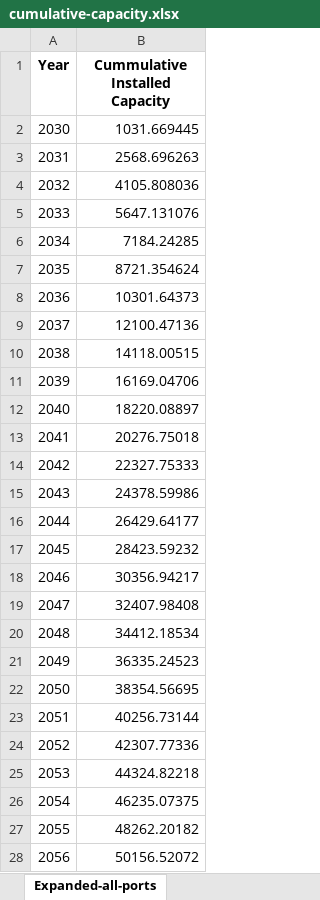
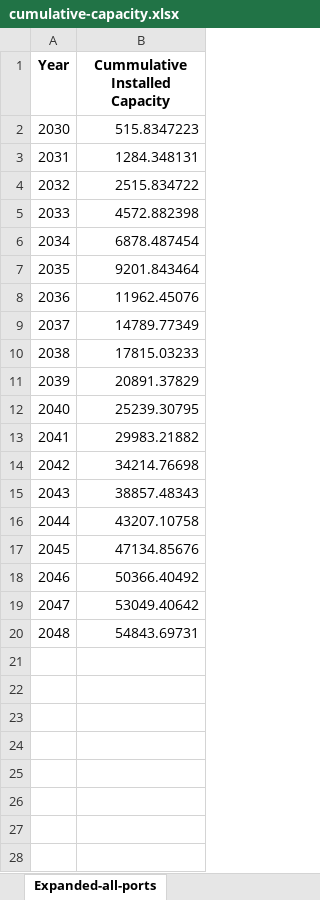
Before and after one commit to NREL/CORAL, an Excel workbook: analysis/results/cumulative-capacity.xlsx, sheet Expanded-all-ports, drawn as a sheet; only a part is shown; values as stored, in another font and other column widths than the file's, no borders; the diff covers the shown part only; the diff names each change by its address in the sheet, - before the commit and + after, or states it on an @@ line.

Commit message:
Added initial port online scheduling

```diff
--- a/analysis/results/cumulative-capacity.xlsx (sheet Expanded-all-ports)
+++ b/analysis/results/cumulative-capacity.xlsx (sheet Expanded-all-ports)
-B2 (Cummulative Installed Capacity): 1031.669445
+B2 (Cummulative Installed Capacity): 515.8347223
-B3 (Cummulative Installed Capacity): 2568.696263
+B3 (Cummulative Installed Capacity): 1284.348131
-B4 (Cummulative Installed Capacity): 4105.808036
+B4 (Cummulative Installed Capacity): 2515.834722
-B5 (Cummulative Installed Capacity): 5647.131076
+B5 (Cummulative Installed Capacity): 4572.882398
-B6 (Cummulative Installed Capacity): 7184.24285
+B6 (Cummulative Installed Capacity): 6878.487454
-B7 (Cummulative Installed Capacity): 8721.354624
+B7 (Cummulative Installed Capacity): 9201.843464
-B8 (Cummulative Installed Capacity): 10301.64373
+B8 (Cummulative Installed Capacity): 11962.45076
-B9 (Cummulative Installed Capacity): 12100.47136
+B9 (Cummulative Installed Capacity): 14789.77349
-B10 (Cummulative Installed Capacity): 14118.00515
+B10 (Cummulative Installed Capacity): 17815.03233
-B11 (Cummulative Installed Capacity): 16169.04706
+B11 (Cummulative Installed Capacity): 20891.37829
-B12 (Cummulative Installed Capacity): 18220.08897
+B12 (Cummulative Installed Capacity): 25239.30795
-B13 (Cummulative Installed Capacity): 20276.75018
+B13 (Cummulative Installed Capacity): 29983.21882
-B14 (Cummulative Installed Capacity): 22327.75333
+B14 (Cummulative Installed Capacity): 34214.76698
-B15 (Cummulative Installed Capacity): 24378.59986
+B15 (Cummulative Installed Capacity): 38857.48343
-B16 (Cummulative Installed Capacity): 26429.64177
+B16 (Cummulative Installed Capacity): 43207.10758
-B17 (Cummulative Installed Capacity): 28423.59232
+B17 (Cummulative Installed Capacity): 47134.85676
-B18 (Cummulative Installed Capacity): 30356.94217
+B18 (Cummulative Installed Capacity): 50366.40492
-B19 (Cummulative Installed Capacity): 32407.98408
+B19 (Cummulative Installed Capacity): 53049.40642
-B20 (Cummulative Installed Capacity): 34412.18534
+B20 (Cummulative Installed Capacity): 54843.69731
-row 21: 2049 | 36335.24523
-row 22: 2050 | 38354.56695
-row 23: 2051 | 40256.73144
-row 24: 2052 | 42307.77336
-row 25: 2053 | 44324.82218
-row 26: 2054 | 46235.07375
-row 27: 2055 | 48262.20182
-row 28: 2056 | 50156.52072
```
Also changed, not shown: 2 removed rows elsewhere in this sheet, sheet Baseline-South-CA, sheet Baseline-Central-CA, analysis/library/pipeline/wc-pipeline.xlsx, 8 other files.
